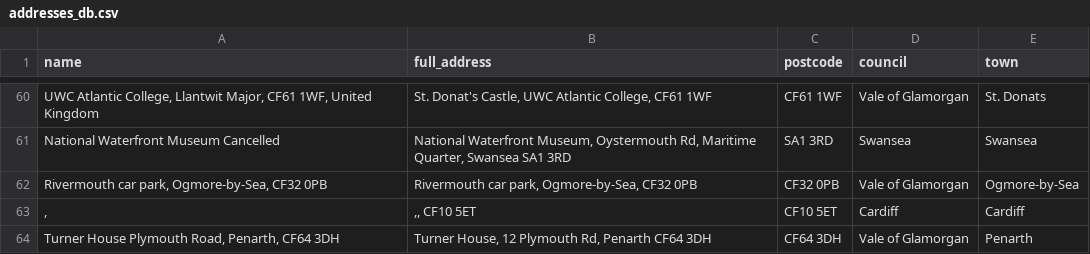
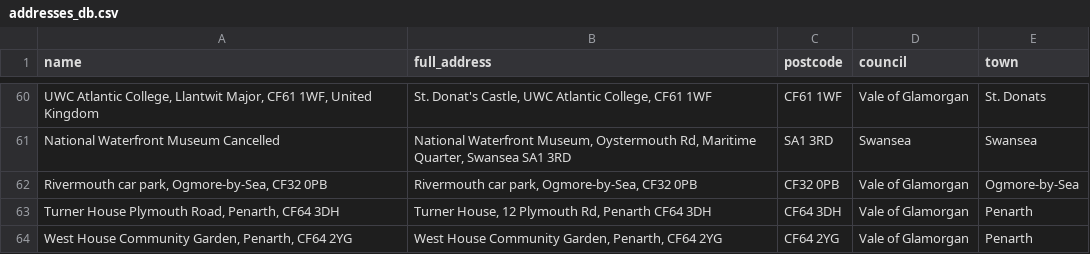
Before and after one commit to s-bramer/local_event_curator, a CSV file: addresses_db.csv, drawn as a sheet; only a part is shown, gaps mark what is left out; removed rows and columns are numbered as before the commit, all else as after; the diff names each change by its address in the sheet, - before the commit and + after, or states it on an @@ line.

```diff
--- a/addresses_db.csv
+++ b/addresses_db.csv
-row 63: , | ,, CF10 5ET | CF10 5ET | Cardiff | Cardiff
+row 64: West House Community Garden, Penarth, CF64 2YG | West House Community Garden, Penarth, CF64 2YG | CF64 2YG | Vale of Glamorgan | Penarth
```
Also changed, not shown: events_database.csv.
